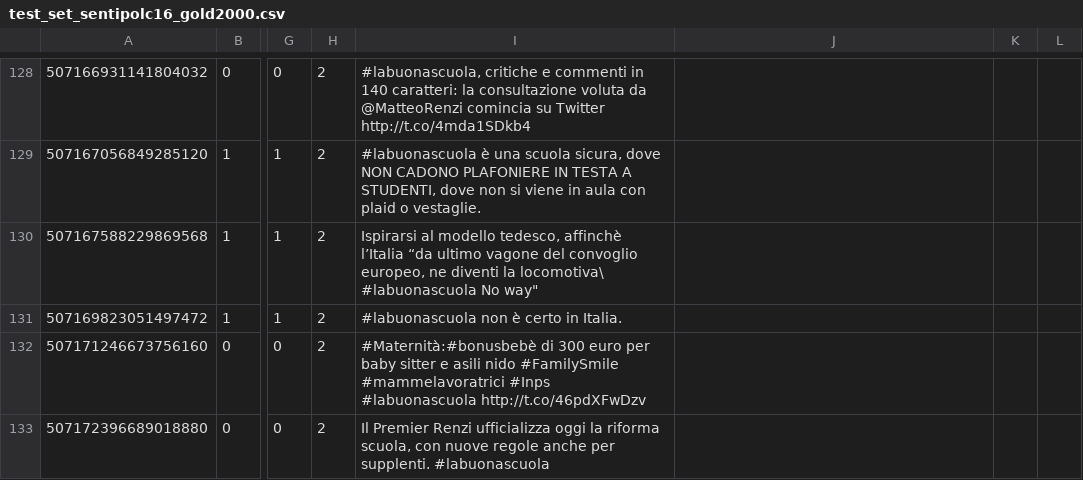
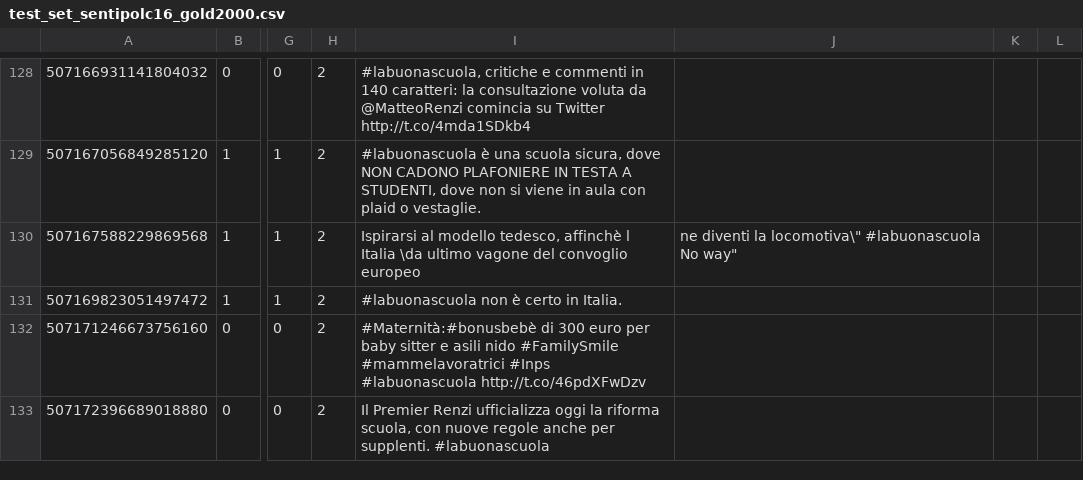
Before and after one commit to AirNicco8/multi-lang-transfer-learning, a CSV file: data/test_set_sentipolc16_gold2000.csv, drawn as a sheet; only a part is shown, gaps mark what is left out; the diff names each change by its address in the sheet, - before the commit and + after, or states it on an @@ line.

Commit message:
edit 130
removed and escaped quotes

```diff
--- a/data/test_set_sentipolc16_gold2000.csv
+++ b/data/test_set_sentipolc16_gold2000.csv
-I130: …tedesco, affinchè l’Italia “da ultimo vagone del convoglio europeo, ne diventi la locomotiva\ #labuonascuola No way"
+I130: …tedesco, affinchè l Italia \da ultimo vagone del convoglio europeo
-J130: (empty)
+J130: ne diventi la locomotiva\" #labuonascuola No way"
```
